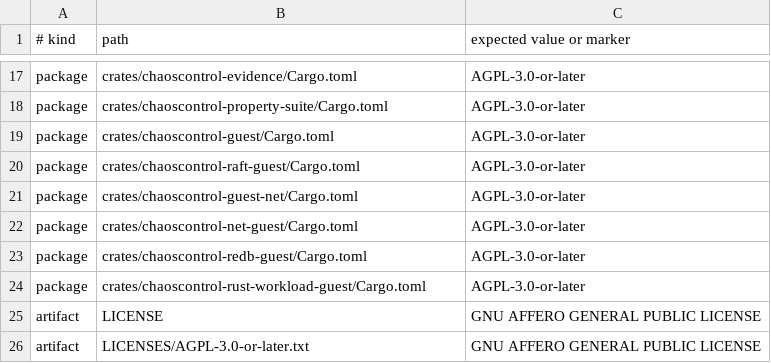
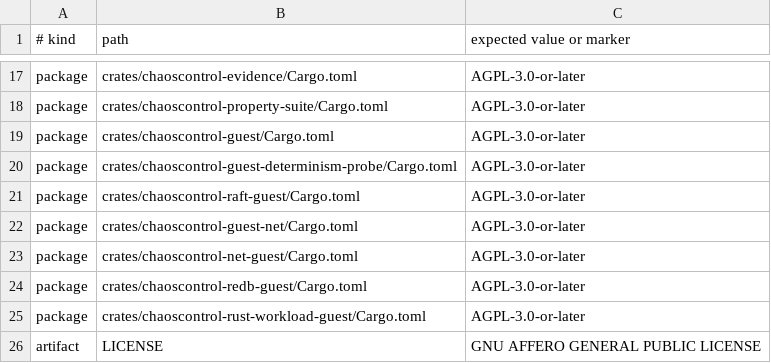
Before and after one commit to brittonr/chaoscontrol, a TSV file: license-policy.tsv, drawn as a sheet; only a part is shown, gaps mark what is left out; the shorter side is filled out with more unchanged rows.

Commit message:
Keep the guest probe inside the strict license inventory

```diff
--- a/license-policy.tsv
+++ b/license-policy.tsv
@@ -19,2 +19,3 @@ package	crates/chaoscontrol-property-suite/Cargo.toml	AGPL-3.0-or-later
 package	crates/chaoscontrol-guest/Cargo.toml	AGPL-3.0-or-later
+package	crates/chaoscontrol-guest-determinism-probe/Cargo.toml	AGPL-3.0-or-later
 package	crates/chaoscontrol-raft-guest/Cargo.toml	AGPL-3.0-or-later
```
